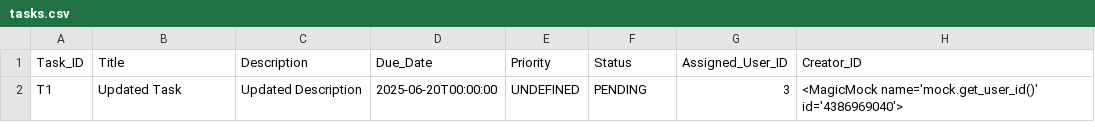
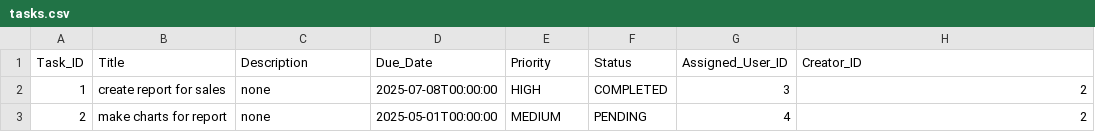
Before and after one commit to rayanmalike/Task-Management-Project, a CSV file: tasks.csv, drawn as a sheet.

```diff
--- a/tasks.csv
+++ b/tasks.csv
@@ -1,2 +1,3 @@
 Task_ID,Title,Description,Due_Date,Priority,Status,Assigned_User_ID,Creator_ID
-T1,Updated Task,Updated Description,2025-06-20T00:00:00,UNDEFINED,PENDING,3,<MagicMock name='mock.get_user_id()' id='4386969040'>
+1,create report for sales,none,2025-07-08T00:00:00,HIGH,COMPLETED,3,2
+2,make charts for report,none,2025-05-01T00:00:00,MEDIUM,PENDING,4,2
```
Also changed, not shown: projects.csv, 17 other files.
